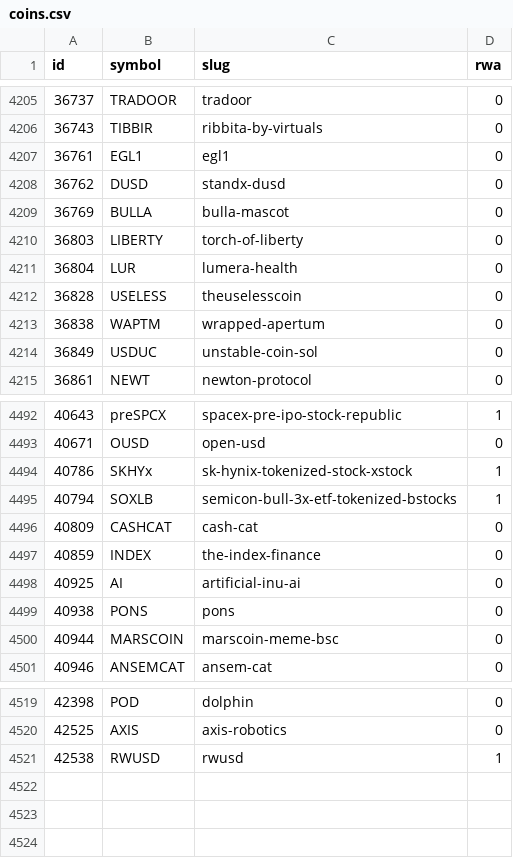
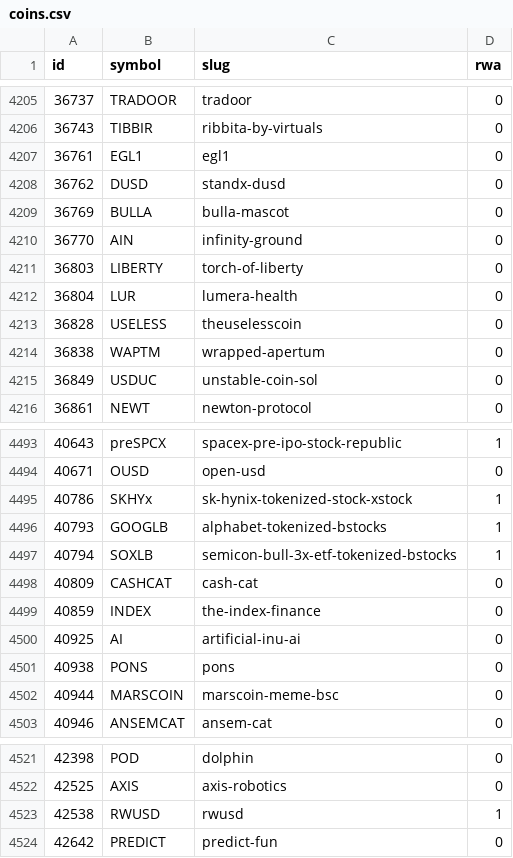
Before and after one commit to alphalineresearch/alphaline-charts, a CSV file: data/breadth/coins.csv, drawn as a sheet; only a part is shown, gaps mark what is left out.

```diff
--- a/data/breadth/coins.csv
+++ b/data/breadth/coins.csv
@@ -4209,2 +4209,3 @@ id,symbol,slug,rwa
 36769,BULLA,bulla-mascot,0
+36770,AIN,infinity-ground,0
 36803,LIBERTY,torch-of-liberty,0
@@ -4494,2 +4495,3 @@ id,symbol,slug,rwa
 40786,SKHYx,sk-hynix-tokenized-stock-xstock,1
+40793,GOOGLB,alphabet-tokenized-bstocks,1
 40794,SOXLB,semicon-bull-3x-etf-tokenized-bstocks,1
@@ -4521 +4523,2 @@ id,symbol,slug,rwa
 42538,RWUSD,rwusd,1
+42642,PREDICT,predict-fun,0
```
Also changed, not shown: data/eth_rwa/nav_prices.csv, data/eth_rwa/supply.csv, 51 other files.
